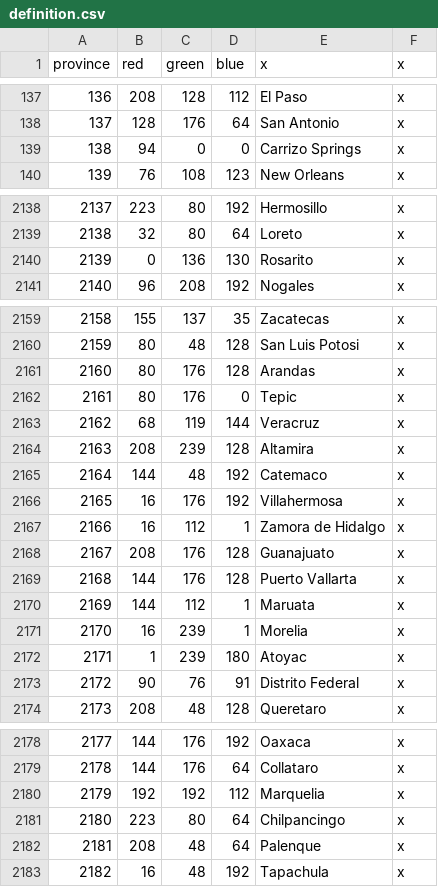
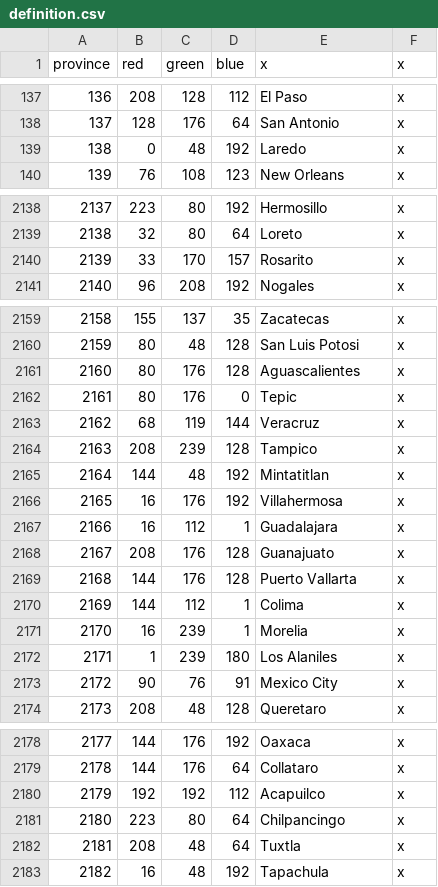
Before and after one commit to Char3/A-Stronger-Revolution, a CSV file: A Stronger Revolution/map/definition.csv, drawn as a sheet; only a part is shown, gaps mark what is left out; removed rows and columns are numbered as before the commit, all else as after; the diff covers the shown part only; the diff names each change by its address in the sheet, - before the commit and + after, or states it on an @@ line.

```diff
--- a/A Stronger Revolution/map/definition.csv
+++ b/A Stronger Revolution/map/definition.csv
-row 139: 138 | 94 | 0 | 0 | Carrizo Springs | x
+row 139: 138 | 0 | 48 | 192 | Laredo | x
-row 2140: 2139 | 0 | 136 | 130 | Rosarito | x
+row 2140: 2139 | 33 | 170 | 157 | Rosarito | x
-E2161 (x): Arandas
+E2161 (x): Aguascalientes
-E2164 (x): Altamira
+E2164 (x): Tampico
-E2165 (x): Catemaco
+E2165 (x): Mintatitlan
-E2167 (x): Zamora de Hidalgo
+E2167 (x): Guadalajara
-E2170 (x): Maruata
+E2170 (x): Colima
-E2172 (x): Atoyac
+E2172 (x): Los Alaniles
-E2173 (x): Distrito Federal
+E2173 (x): Mexico City
-E2180 (x): Marquelia
+E2180 (x): Acapuilco
-E2182 (x): Palenque
+E2182 (x): Tuxtla
```
Also changed, not shown: 1 added row, 22 removed rows, 2 moved rows, 7 edited cells and row numbers in column A elsewhere in this file, A Stronger Revolution/localisation/00_ASR_localization.csv, 46 other files.
